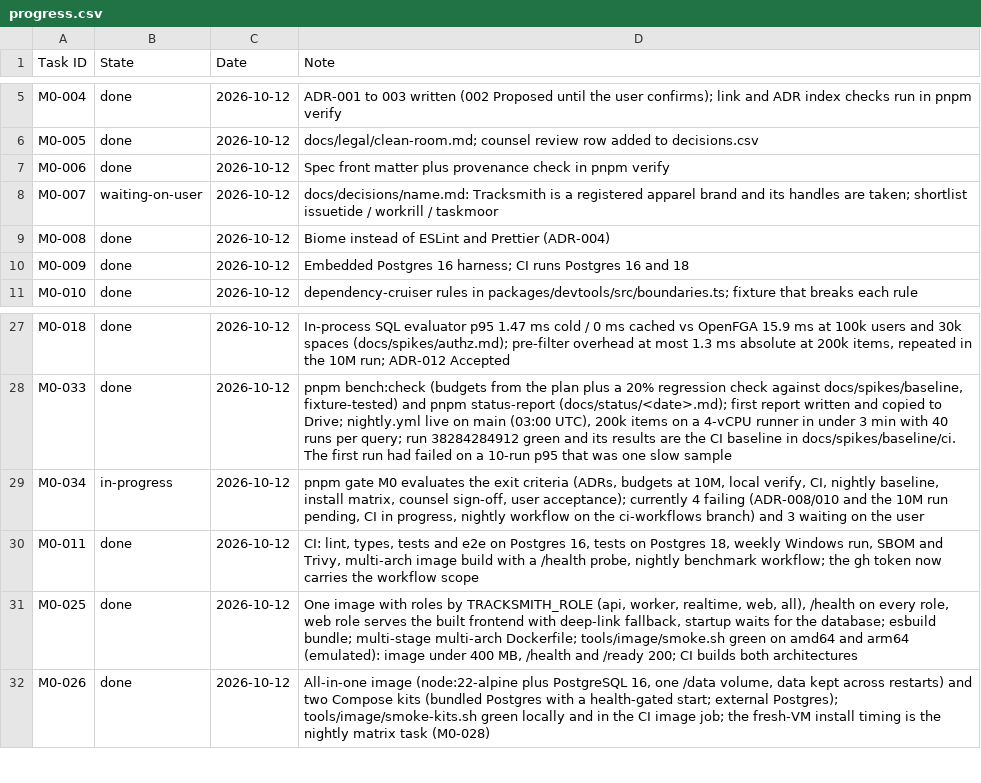
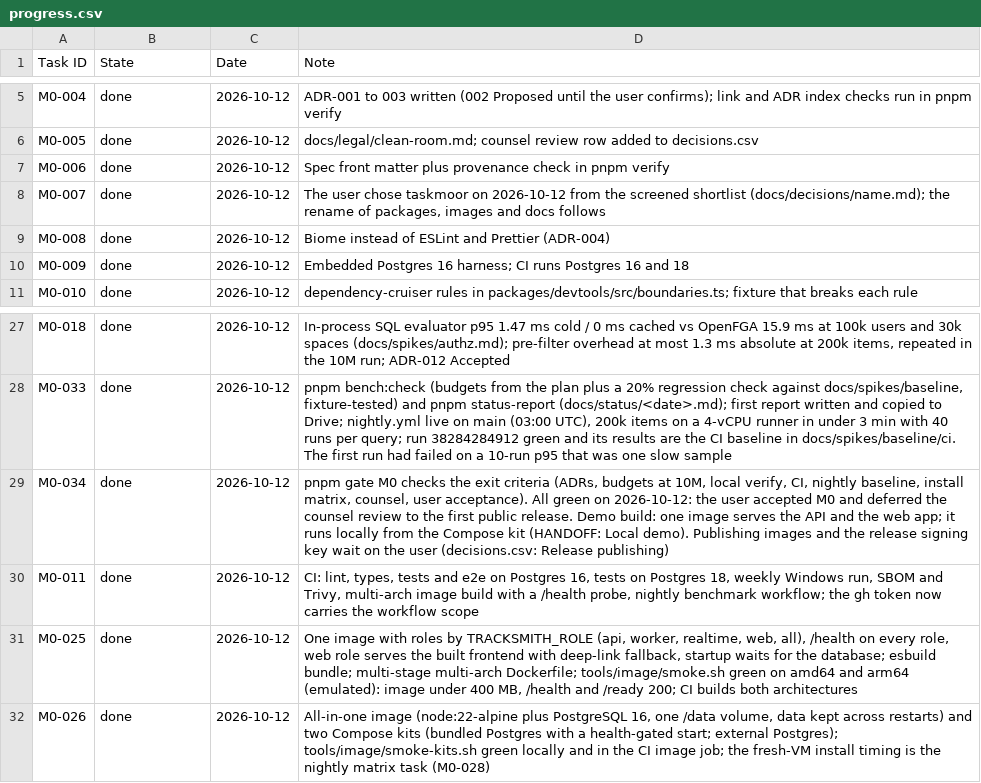
Before and after one commit to rockersands/taskmoor, a CSV file: docs/plan/progress.csv, drawn as a sheet; only a part is shown, gaps mark what is left out; the diff names each change by its address in the sheet, - before the commit and + after, or states it on an @@ line.

```diff
--- a/docs/plan/progress.csv
+++ b/docs/plan/progress.csv
-B8 (State): waiting-on-user
+B8 (State): done
-D8 (Note): docs/decisions/name.md: Tracksmith is a registered apparel brand and its handles are taken; shortlist issuetide / workrill / taskmoor
+D8 (Note): The user chose taskmoor on 2026-10-12 from the screened shortlist (docs/decisions/name.md); the rename of packages, images and docs follows
-B29 (State): in-progress
+B29 (State): done
-D29 (Note): …gate M0 evaluates the exit criteria (ADRs, budgets at 10M, local verify, CI, nightly baseline, install matrix, counsel sign-off, user acceptance); currently 4 failing (ADR-008/010 and the 10M run pending, CI in progress, nightly workflow on the ci-workflows branch) and 3 waiting on the user
+D29 (Note): …gate M0 checks the exit criteria (ADRs, budgets at 10M, local verify, CI, nightly baseline, install matrix, counsel, user acceptance). All green on 2026-10-12: the user accepted M0 and deferred the counsel review to the first public release. Demo build: one image serves the API and the web app; it runs locally from the Compose kit (HANDOFF: Local demo). Publishing images and the release signing key wait on the user (decisions.csv: Release publishing)
```
Also changed, not shown: docs/plan/decisions.csv, 5 other files.
